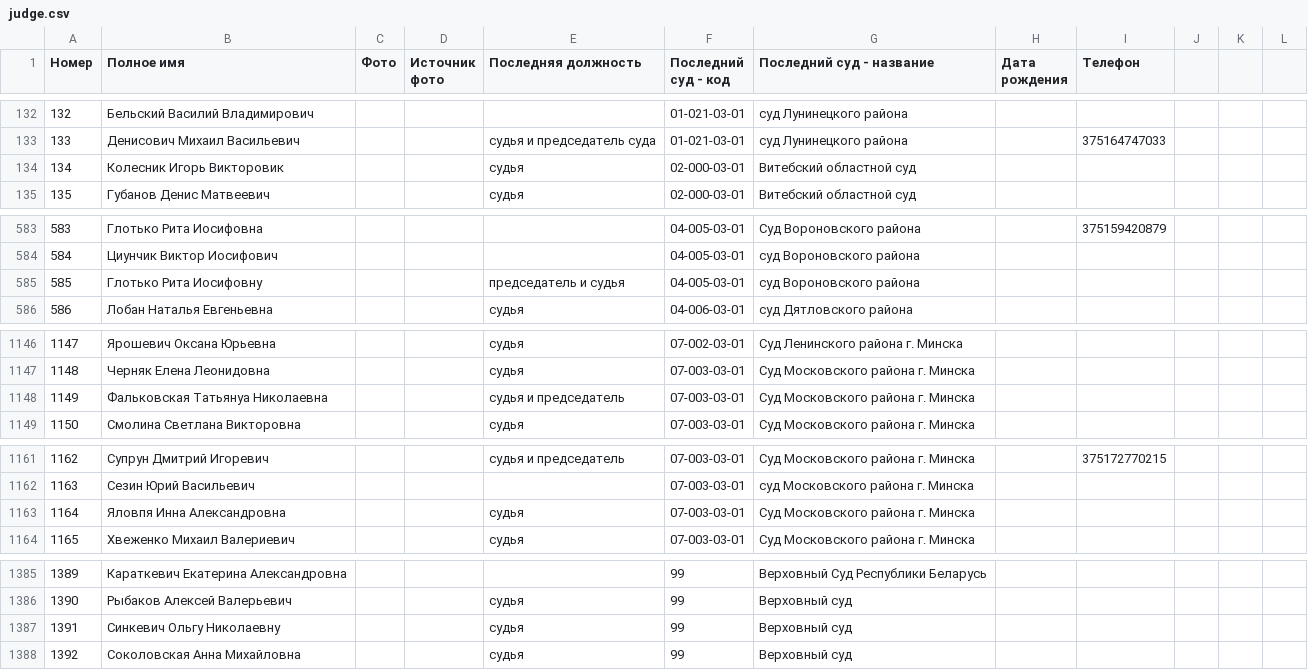
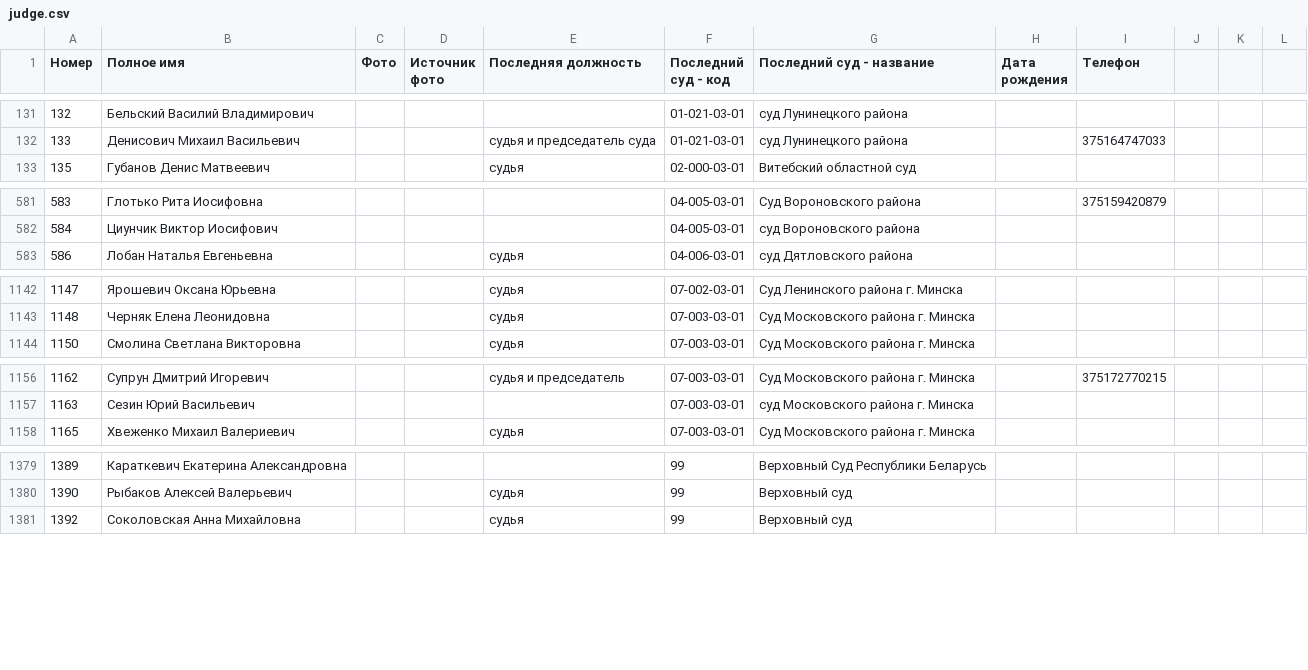
Before and after one commit to ZUBR-by/zubr-api, a CSV file: datasets/courts/judge.csv, drawn as a sheet; only a part is shown, gaps mark what is left out; the diff covers the shown part only; the diff names each change by its address in the sheet, - before the commit and + after, or states it on an @@ line.

```diff
--- a/datasets/courts/judge.csv
+++ b/datasets/courts/judge.csv
-row 134: 134 | Колесник Игорь Викторовик |  |  | судья | 02-000-03-01 | Витебский областной суд
-row 585: 585 | Глотько Рита Иосифовну |  |  | председатель и судья | 04-005-03-01 | суд Вороновского района
-row 1148: 1149 | Фальковская Татьянуа Николаевна |  |  | судья и председатель | 07-003-03-01 | Суд Московского района г. Минска
-row 1163: 1164 | Яловпя Инна Александровна |  |  | судья | 07-003-03-01 | Суд Московского района г. Минска
-row 1387: 1391 | Синкевич Ольгу Николаевну |  |  | судья | 99 | Верховный суд
```
Also changed, not shown: 2 removed rows elsewhere in this file, datasets/courts/history/02-vitebsk.csv, datasets/courts/history/07-capital.csv.
